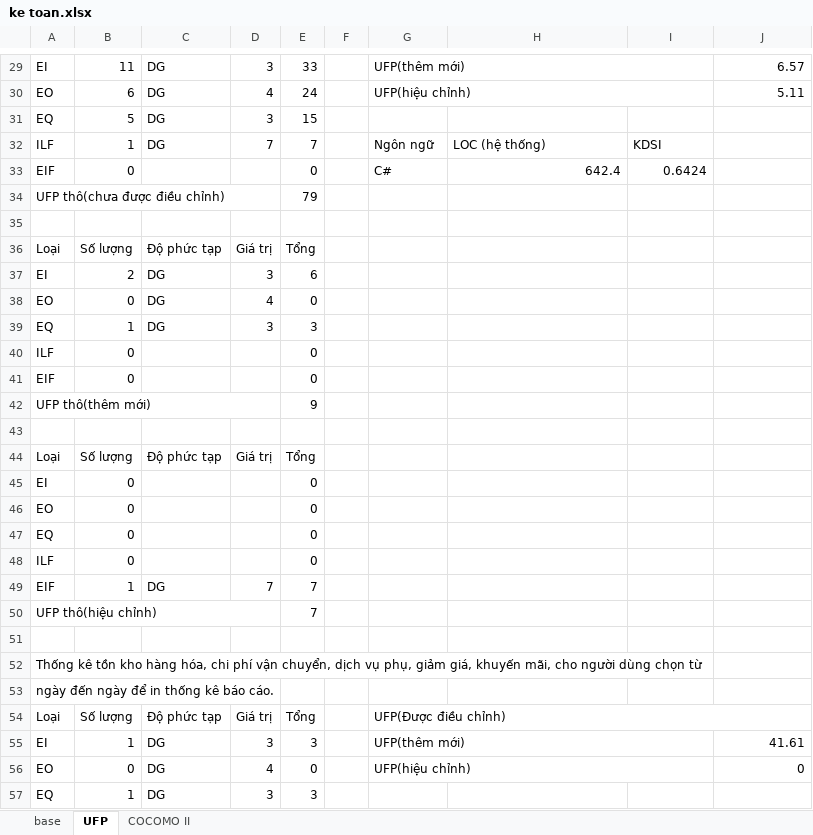
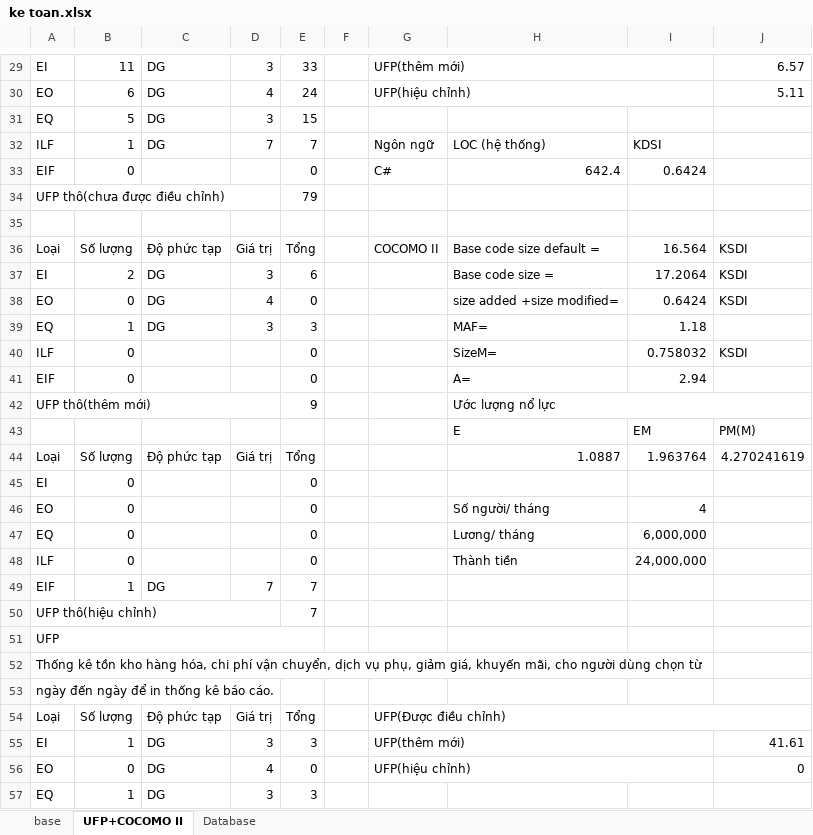
Before and after one commit to MoricVo/CuaHangNongDuoc, an Excel workbook: ke toan.xlsx, sheet UFP+COCOMO II, drawn as a sheet; only a part is shown, gaps mark what is left out; values as stored, in another font and other column widths than the file's, no cell formats; charts and pictures not drawn; the diff covers the shown part only; the diff names each change by its address in the sheet, - before the commit and + after, or states it on an @@ line.

```diff
--- a/ke toan.xlsx (sheet UFP+COCOMO II)
+++ b/ke toan.xlsx (sheet UFP+COCOMO II)
-sheet tab: UFP
+sheet tab: UFP+COCOMO II
@@ sheet tab hidden: COCOMO II @@
+sheet tab: Database
-G36: (empty)
+G36: COCOMO II
-H36: (empty)
+H36: Base code size default =
-I36: (empty)
+I36: 16.564
-J36:J38: (empty)
+J36:J38: KSDI
-H37: (empty)
+H37: Base code size =
-I37: (empty)
+I37: 17.2064
-H38: (empty)
+H38: size added +size modified=
-I38: (empty)
+I38: 0.6424
-H39: (empty)
+H39: MAF=
-I39: (empty)
+I39: 1.18
-H40: (empty)
+H40: SizeM=
-I40: (empty)
+I40: 0.758032
-J40: (empty)
+J40: KSDI
-H41: (empty)
+H41: A=
-I41: (empty)
+I41: 2.94
-H42: (empty)
+H42: Ước lượng nổ lực
+H42:J42 merged
-row 43: (empty)
+row 43:  |  |  |  |  |  |  | E | EM | PM(M)
-H44: (empty)
+H44: 1.0887
-I44: (empty)
+I44: 1.963764
-J44: (empty)
+J44: 4.270241619
-H46: (empty)
+H46: Số người/ tháng
-I46: (empty)
+I46: 4
-H47: (empty)
+H47: Lương/ tháng
-I47: (empty)
+I47: 6,000,000
-H48: (empty)
+H48: Thành tiền
-I48: (empty)
+I48: 24,000,000
-A51: (empty)
+A51: UFP
+A51:E51 merged
```
Also changed, not shown: 8 added rows, 93 edited cells and merged cells elsewhere in this sheet, cell formats, charts or pictures.
